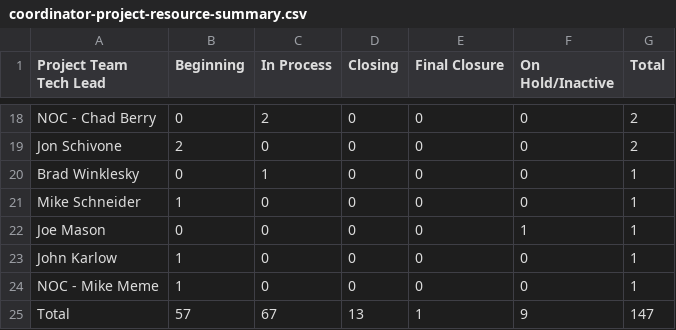
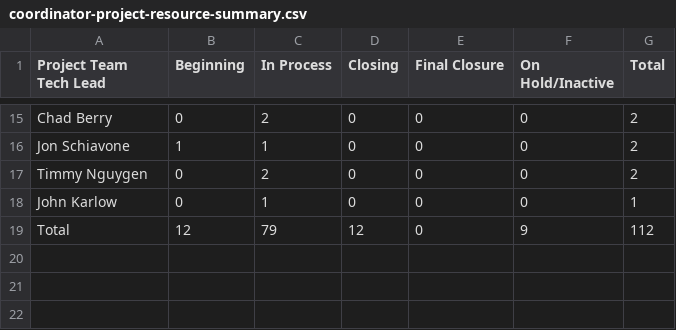
Before and after one commit to winkjb/ai-dev, a CSV file: project-management/01-coordinator/output/coordinator-project-resource-summary.csv, drawn as a sheet; only a part is shown, gaps mark what is left out; removed rows and columns are numbered as before the commit, all else as after; the diff covers the shown part only; the diff names each change by its address in the sheet, - before the commit and + after, or states it on an @@ line.

```diff
--- a/project-management/01-coordinator/output/coordinator-project-resource-summary.csv
+++ b/project-management/01-coordinator/output/coordinator-project-resource-summary.csv
-A15 (Project Team Tech Lead): NOC - Chad Berry
+A15 (Project Team Tech Lead): Chad Berry
-A16 (Project Team Tech Lead): Jon Schivone
+A16 (Project Team Tech Lead): Jon Schiavone
-B16 (Beginning): 2
+B16 (Beginning): 1
-C16 (In Process): 0
+C16 (In Process): 1
-A17 (Project Team Tech Lead): Brad Winklesky
+A17 (Project Team Tech Lead): Timmy Nguygen
-C17 (In Process): 1
+C17 (In Process): 2
-G17 (Total): 1
+G17 (Total): 2
-row 21: Mike Schneider | 1 | 0 | 0 | 0 | 0 | 1
-row 22: Joe Mason | 0 | 0 | 0 | 0 | 1 | 1
-B18 (Beginning): 1
+B18 (Beginning): 0
-C18 (In Process): 0
+C18 (In Process): 1
-row 24: NOC - Mike Meme | 1 | 0 | 0 | 0 | 0 | 1
-B19 (Beginning): 57
+B19 (Beginning): 12
-C19 (In Process): 67
+C19 (In Process): 79
-D19 (Closing): 13
+D19 (Closing): 12
-E19 (Final Closure): 1
+E19 (Final Closure): 0
-G19 (Total): 147
+G19 (Total): 112
```
Also changed, not shown: 6 added rows, 9 removed rows and 21 edited cells elsewhere in this file, project-management/01-coordinator/output/coordinator-project-flags-detail.csv, project-management/01-coordinator/output/coordinator-project-pm-detail.csv, 27 other files.
